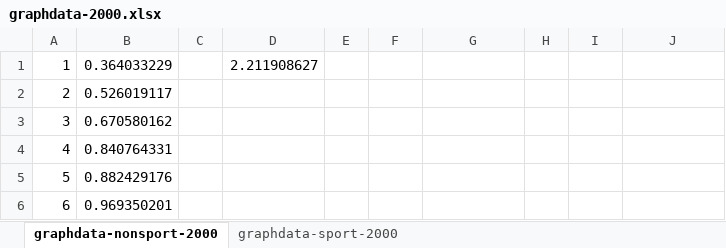
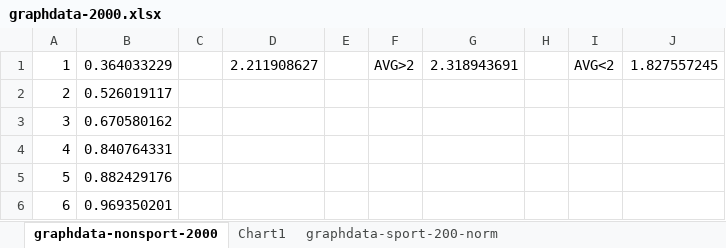
Before and after one commit to kpolimis/sporty-twitters, an Excel workbook: outputs/graphdata-2000.xlsx, sheet graphdata-nonsport-2000, drawn as a sheet; only a part is shown; values as stored, in another font and other column widths than the file's, no borders; charts and pictures not drawn; the diff names each change by its address in the sheet, - before the commit and + after, or states it on an @@ line.

```diff
--- a/outputs/graphdata-2000.xlsx (sheet graphdata-nonsport-2000)
+++ b/outputs/graphdata-2000.xlsx (sheet graphdata-nonsport-2000)
+sheet tab: Chart1
+sheet tab: graphdata-sport-200-norm
-F1: (empty)
+F1: AVG>2
-G1: (empty)
+G1: 2.318943691
-I1: (empty)
+I1: AVG<2
-J1: (empty)
+J1: 1.827557245
```
Also changed, not shown: sheet graphdata-sport-2000, other sheet tabs, charts or pictures, 8 other files.
